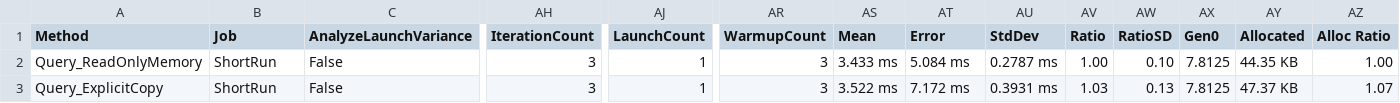
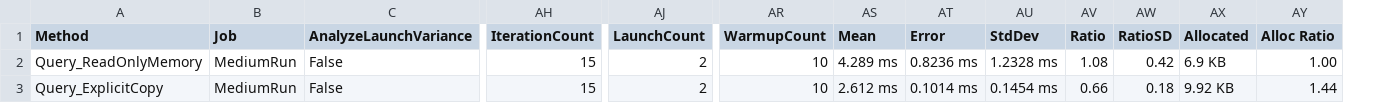
Before and after one commit to ahmedSamir50/AdamSystems.ZVec.NET, a CSV file: BenchmarkDotNet.Artifacts/results/ZVec.NET.Benchmarks.VectorMarshallingBench-report.csv, drawn as a sheet; only a part is shown, gaps mark what is left out; removed rows and columns are numbered as before the commit, all else as after; the diff names each change by its address in the sheet, - before the commit and + after, or states it on an @@ line.

```diff
--- a/BenchmarkDotNet.Artifacts/results/ZVec.NET.Benchmarks.VectorMarshallingBench-report.csv
+++ b/BenchmarkDotNet.Artifacts/results/ZVec.NET.Benchmarks.VectorMarshallingBench-report.csv
-column AX (Gen0), rows 2-3: 7.8125 | 7.8125
-B2:B3 (Job): ShortRun
+B2:B3 (Job): MediumRun
-AH2:AH3 (IterationCount): 3
+AH2:AH3 (IterationCount): 15
-AJ2:AJ3 (LaunchCount): 1
+AJ2:AJ3 (LaunchCount): 2
-AR2:AR3 (WarmupCount): 3
+AR2:AR3 (WarmupCount): 10
-AS2 (Mean): 3.433 ms
+AS2 (Mean): 4.289 ms
-AT2 (Error): 5.084 ms
+AT2 (Error): 0.8236 ms
-AU2 (StdDev): 0.2787 ms
+AU2 (StdDev): 1.2328 ms
-AV2 (Ratio): 1.00
+AV2 (Ratio): 1.08
-AW2 (RatioSD): 0.10
+AW2 (RatioSD): 0.42
-AX2 (Allocated): 44.35 KB
+AX2 (Allocated): 6.9 KB
-AS3 (Mean): 3.522 ms
+AS3 (Mean): 2.612 ms
-AT3 (Error): 7.172 ms
+AT3 (Error): 0.1014 ms
-AU3 (StdDev): 0.3931 ms
+AU3 (StdDev): 0.1454 ms
-AV3 (Ratio): 1.03
+AV3 (Ratio): 0.66
-AW3 (RatioSD): 0.13
+AW3 (RatioSD): 0.18
-AX3 (Allocated): 47.37 KB
+AX3 (Allocated): 9.92 KB
-AY3 (Alloc Ratio): 1.07
+AY3 (Alloc Ratio): 1.44
```
Also changed, not shown: BenchmarkDotNet.Artifacts/results/ZVec.NET.Benchmarks.InsertThroughputBench-report.csv, BenchmarkDotNet.Artifacts/results/ZVec.NET.Benchmarks.MemoryDiagnosisBench-report.csv, 14 other files.
